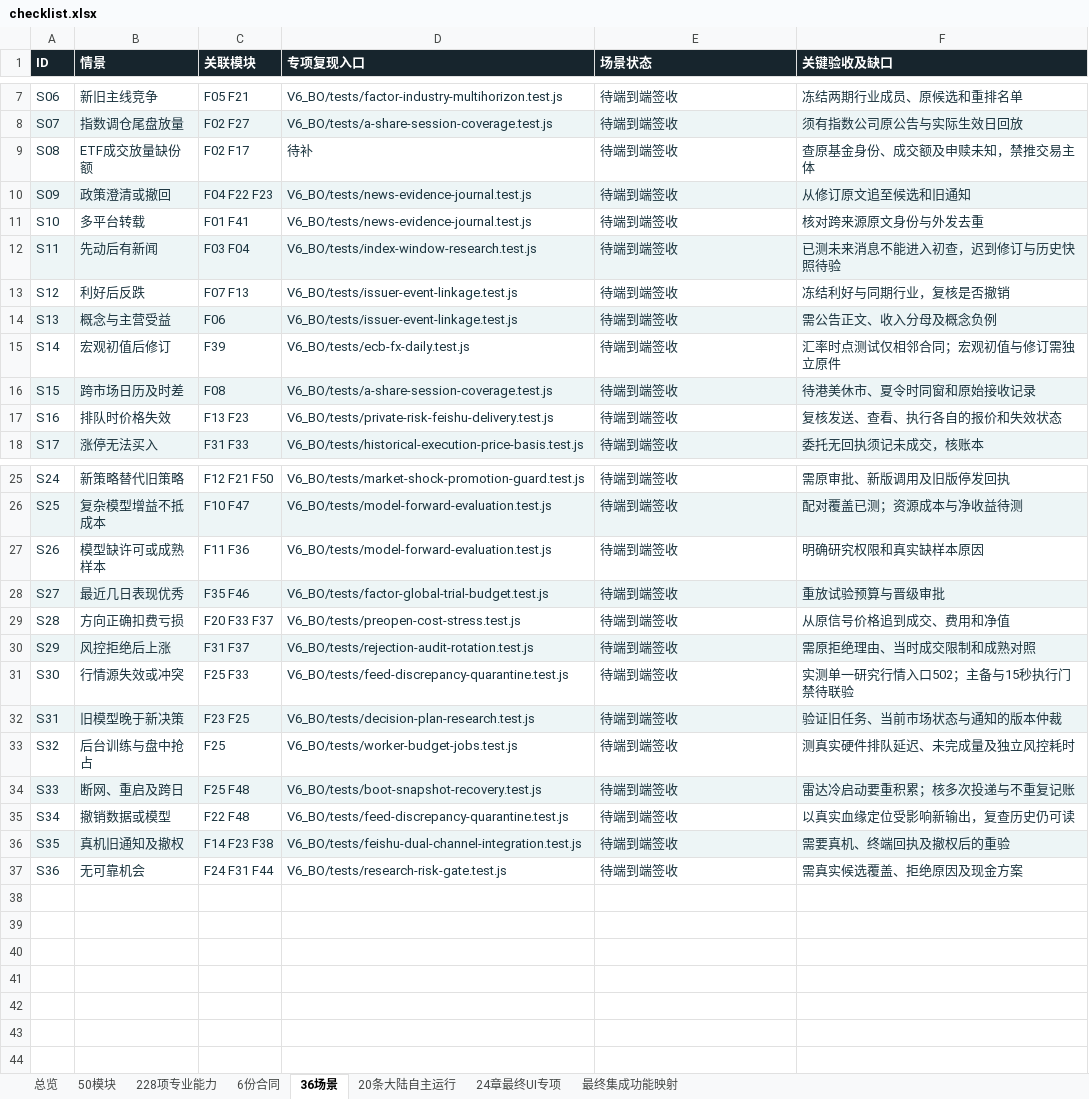
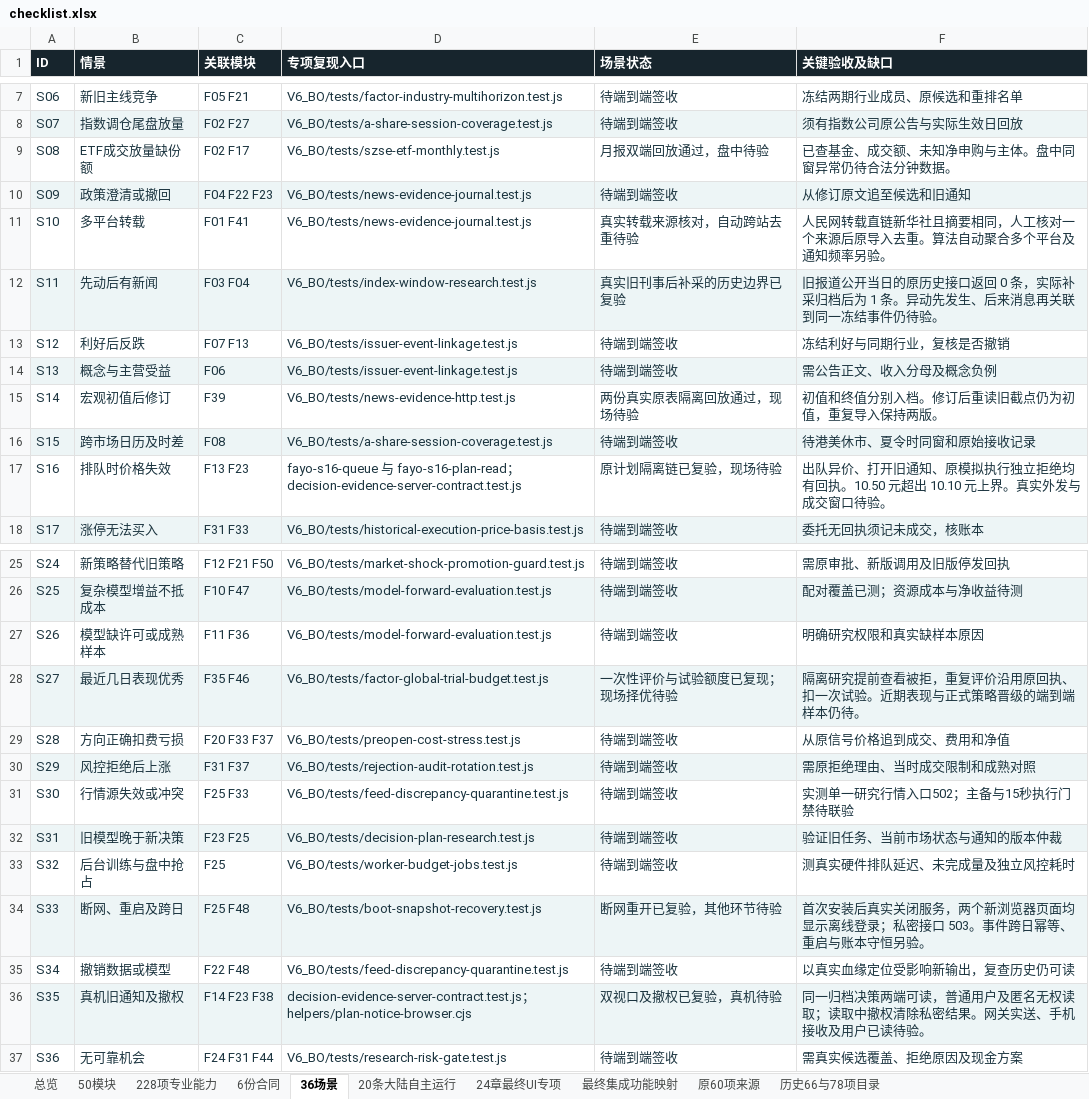
Before and after one commit to solviq87-cpu/v6-stock-system, an Excel workbook: docs/fayo-professional/deliverables/checklist.xlsx, sheet 36场景, drawn as a sheet; only a part is shown, gaps mark what is left out; values as stored, in another font and other column widths than the file's, no borders; the diff names each change by its address in the sheet, - before the commit and + after, or states it on an @@ line.

```diff
--- a/docs/fayo-professional/deliverables/checklist.xlsx (sheet 36场景)
+++ b/docs/fayo-professional/deliverables/checklist.xlsx (sheet 36场景)
+sheet tab: 原60项来源
+sheet tab: 历史66与78项目录
-D9 (专项复现入口): 待补
+D9 (专项复现入口): V6_BO/tests/szse-etf-monthly.test.js
-E9 (场景状态): 待端到端签收
+E9 (场景状态): 月报双端回放通过，盘中待验
-F9 (关键验收及缺口): 查原基金身份、成交额及申赎未知，禁推交易主体
+F9 (关键验收及缺口): 已查基金、成交额、未知净申购与主体。盘中同窗异常仍待合法分钟数据。
-E11 (场景状态): 待端到端签收
+E11 (场景状态): 真实转载来源核对，自动跨站去重待验
-F11 (关键验收及缺口): 核对跨来源原文身份与外发去重
+F11 (关键验收及缺口): 人民网转载直链新华社且摘要相同，人工核对一个来源后原导入去重。算法自动聚合多个平台及通知频率另验。
-E12 (场景状态): 待端到端签收
+E12 (场景状态): 真实旧刊事后补采的历史边界已复验
-F12 (关键验收及缺口): 已测未来消息不能进入初查，迟到修订与历史快照待验
+F12 (关键验收及缺口): 旧报道公开当日的原历史接口返回 0 条，实际补采归档后为 1 条。异动先发生、后来消息再关联到同一冻结事件仍待验。
-D15 (专项复现入口): V6_BO/tests/ecb-fx-daily.test.js
+D15 (专项复现入口): V6_BO/tests/news-evidence-http.test.js
-E15 (场景状态): 待端到端签收
+E15 (场景状态): 两份真实原表隔离回放通过，现场待验
-F15 (关键验收及缺口): 汇率时点测试仅相邻合同；宏观初值与修订需独立原件
+F15 (关键验收及缺口): 初值和终值分别入档。修订后重读旧截点仍为初值，重复导入保持两版。
-D17 (专项复现入口): V6_BO/tests/private-risk-feishu-delivery.test.js
+D17 (专项复现入口): fayo-s16-queue 与 fayo-s16-plan-read；decision-evidence-server-contract.test.js
-E17 (场景状态): 待端到端签收
+E17 (场景状态): 原计划隔离链已复验，现场待验
-F17 (关键验收及缺口): 复核发送、查看、执行各自的报价和失效状态
+F17 (关键验收及缺口): 出队异价、打开旧通知、原模拟执行独立拒绝均有回执。10.50 元超出 10.10 元上界。真实外发与成交窗口待验。
-E28 (场景状态): 待端到端签收
+E28 (场景状态): 一次性评价与试验额度已复现；现场择优待验
-F28 (关键验收及缺口): 重放试验预算与晋级审批
+F28 (关键验收及缺口): 隔离研究提前查看被拒，重复评价沿用原回执、扣一次试验。近期表现与正式策略晋级的端到端样本仍待。
-E34 (场景状态): 待端到端签收
+E34 (场景状态): 断网重开已复验，其他环节待验
-F34 (关键验收及缺口): 雷达冷启动要重积累；核多次投递与不重复记账
+F34 (关键验收及缺口): 首次安装后真实关闭服务，两个新浏览器页面均显示离线登录；私密接口 503。事件跨日幂等、重启与账本守恒另验。
-D36 (专项复现入口): V6_BO/tests/feishu-dual-channel-integration.test.js
+D36 (专项复现入口): decision-evidence-server-contract.test.js；helpers/plan-notice-browser.cjs
-E36 (场景状态): 待端到端签收
+E36 (场景状态): 双视口及撤权已复验，真机待验
-F36 (关键验收及缺口): 需要真机、终端回执及撤权后的重验
+F36 (关键验收及缺口): 同一归档决策两端可读，普通用户及匿名无权读取；读取中撤权清除私密结果。网关实送、手机接收及用户已读待验。
```
Also changed, not shown: sheet 最终集成功能映射, sheet 228项专业能力, sheet 总览, sheet 50模块, sheet 20条大陆自主运行, sheet 6份合同, 5 other files.
